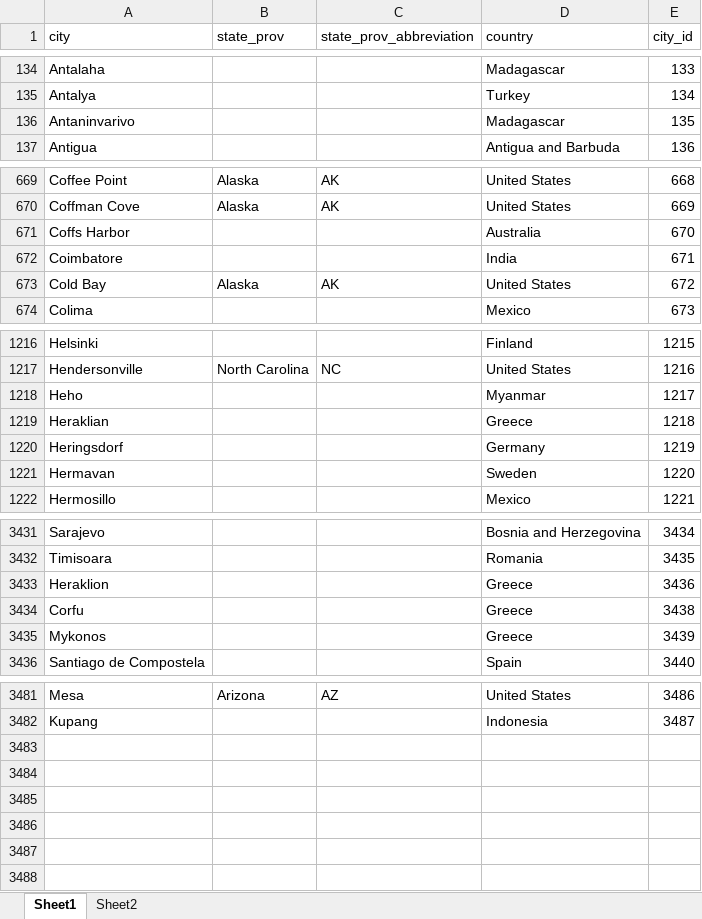
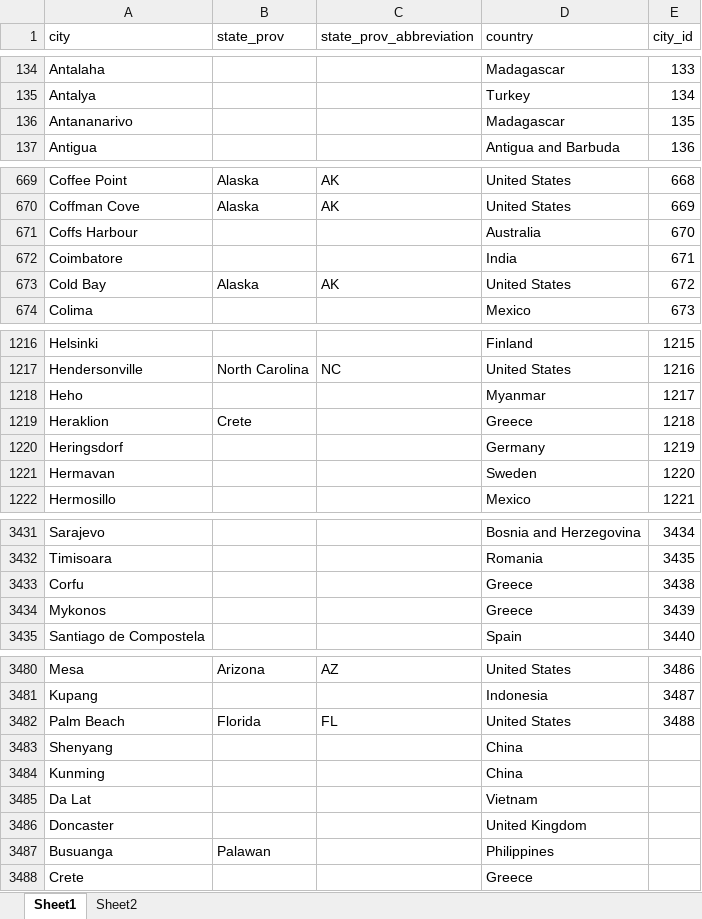
Before and after one commit to paulabondoc/airline-ratings-data-project, an Excel workbook: Data dict - cities_with_city_id.xlsx, sheet Sheet1, drawn as a sheet; only a part is shown, gaps mark what is left out; values as stored, in another font and other column widths than the file's, no borders; removed rows and columns are numbered as before the commit, all else as after; the diff covers the shown part only; the diff names each change by its address in the sheet, - before the commit and + after, or states it on an @@ line.

Commit message:
Update city and airport dictionaries
By adding cities and airport information and correcting some entries.

```diff
--- a/Data dict - cities_with_city_id.xlsx (sheet Sheet1)
+++ b/Data dict - cities_with_city_id.xlsx (sheet Sheet1)
-A136 (city): Antaninvarivo
+A136 (city): Antananarivo
-A671 (city): Coffs Harbor
+A671 (city): Coffs Harbour
-A1219 (city): Heraklian
+A1219 (city): Heraklion
-B1219 (state_prov): (empty)
+B1219 (state_prov): Crete
-row 3433: Heraklion |  |  | Greece | 3436
+row 3482: Palm Beach | Florida | FL | United States | 3488
+row 3483: Shenyang |  |  | China
+row 3484: Kunming |  |  | China
+row 3485: Da Lat |  |  | Vietnam
+row 3486: Doncaster |  |  | United Kingdom
+row 3487: Busuanga | Palawan |  | Philippines
+row 3488: Crete |  |  | Greece
```
Also changed, not shown: 7 edited cells elsewhere in this sheet, Data dict - airport_codes_and_city_id.xlsx.
